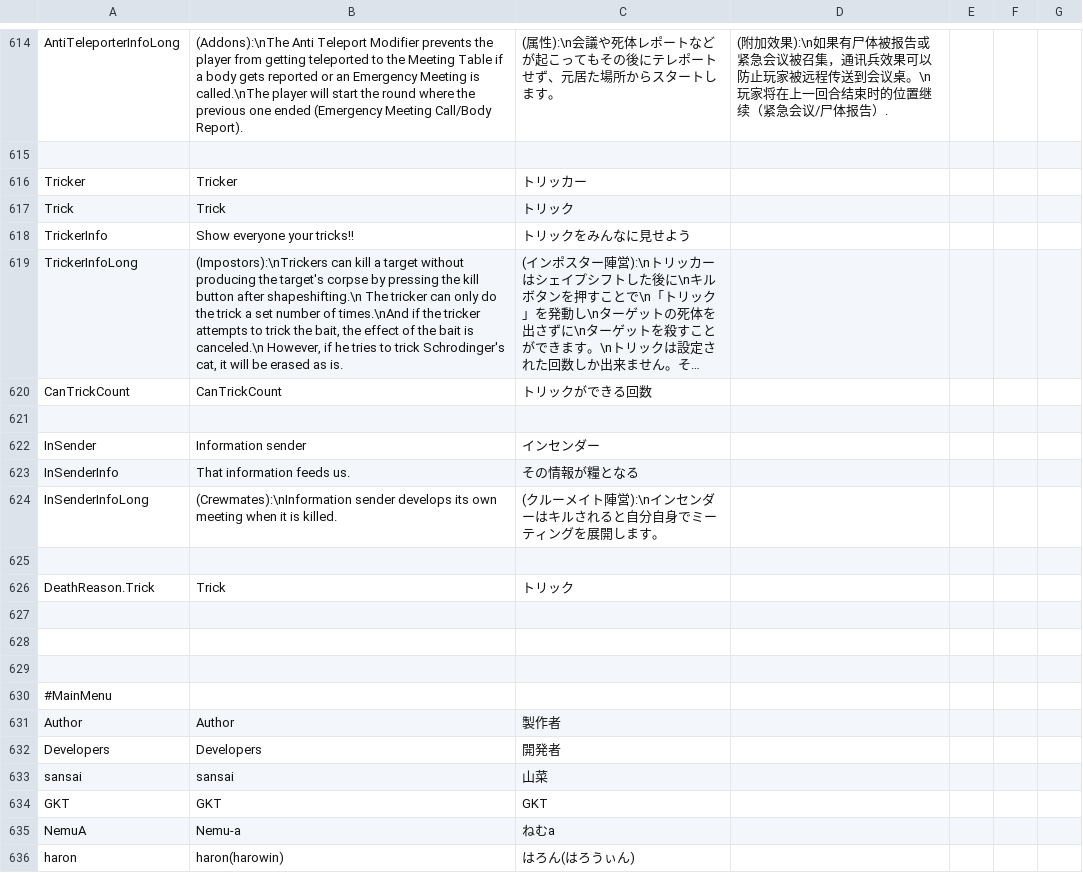
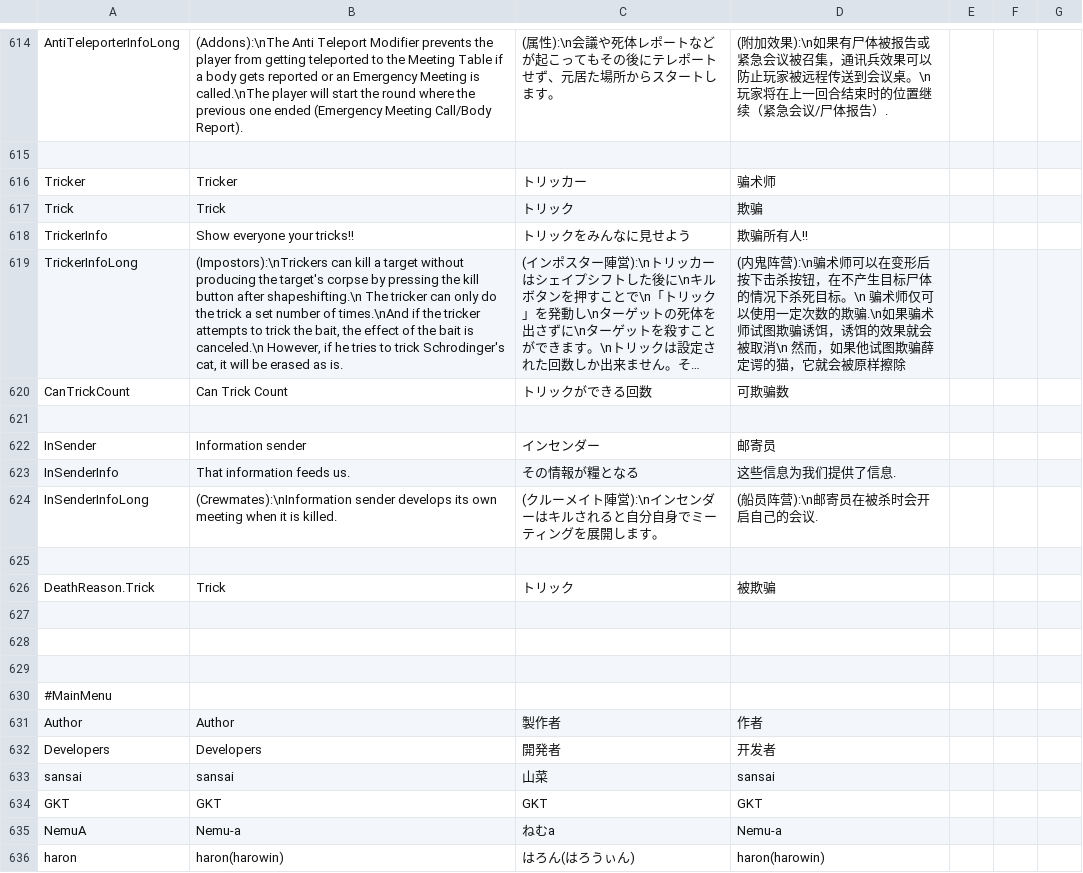
Before and after one commit to sansaaaaai/Revolutionary-host-roles, a CSV file: Resources/string.csv, drawn as a sheet; only a part is shown, gaps mark what is left out; long unchanged cells end in …; the diff names each change by its address in the sheet, - before the commit and + after, or states it on an @@ line.

Commit message:
Update SChinese
just add SChinese

```diff
--- a/Resources/string.csv
+++ b/Resources/string.csv
-D616: (empty)
+D616: 骗术师
-D617: (empty)
+D617: 欺骗
-D618: (empty)
+D618: 欺骗所有人!!
-D619: (empty)
+D619: (内鬼阵营):\n骗术师可以在变形后按下击杀按钮，在不产生目标尸体的情况下杀死目标。\n 骗术师仅可以使用一定次数的欺骗.\n如果骗术师试图欺骗诱饵，诱饵的效果就会被取消\n 然而，如果他试图欺骗薛定谔的猫，它就会被原样擦除
-B620: CanTrickCount
+B620: Can Trick Count
-D620: (empty)
+D620: 可欺骗数
-D622: (empty)
+D622: 邮寄员
-D623: (empty)
+D623: 这些信息为我们提供了信息.
-D624: (empty)
+D624: (船员阵营):\n邮寄员在被杀时会开启自己的会议.
-D626: (empty)
+D626: 被欺骗
-D631: (empty)
+D631: 作者
-D632: (empty)
+D632: 开发者
-D633: (empty)
+D633: sansai
-D634: (empty)
+D634: GKT
-D635: (empty)
+D635: Nemu-a
-D636: (empty)
+D636: haron(harowin)
```
